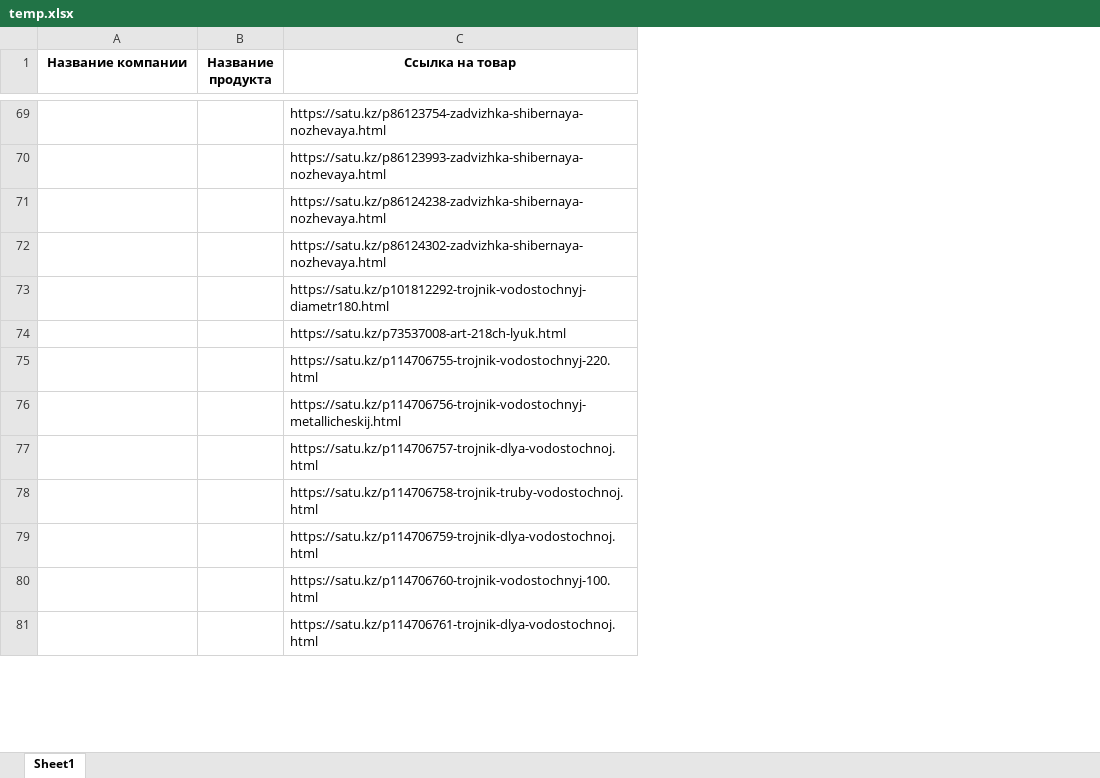
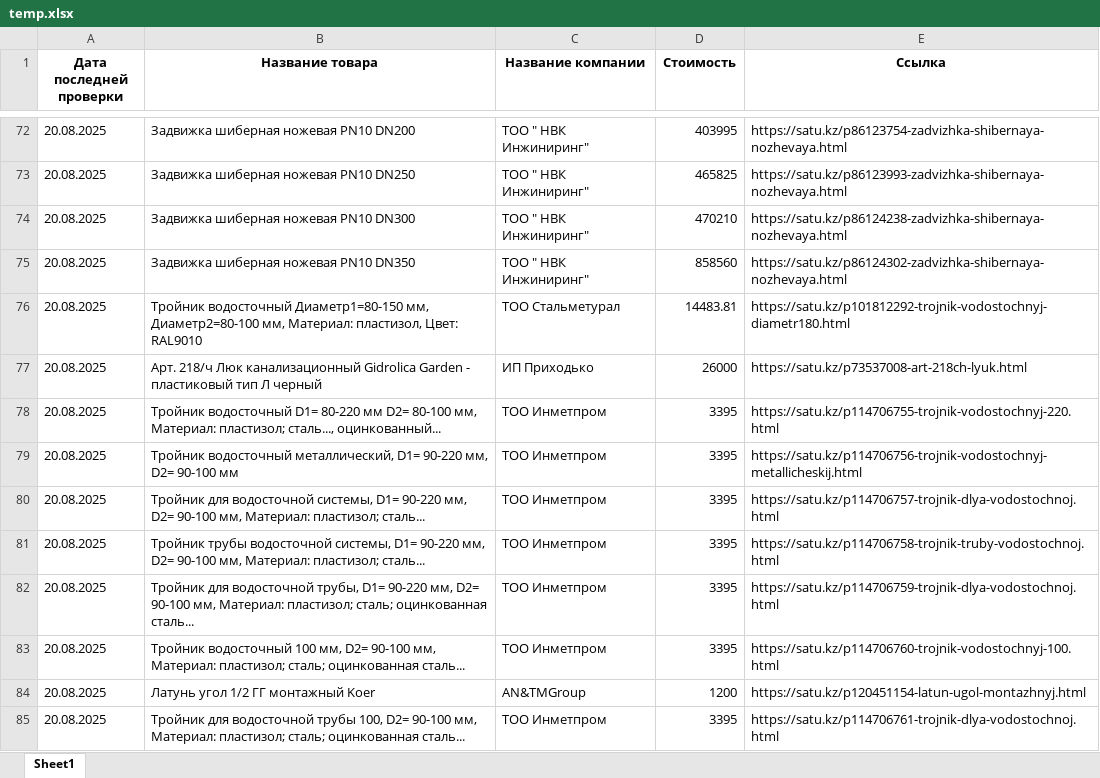
Before and after one commit to dengeeks/bot-analyzer, an Excel workbook: temp.xlsx, sheet Sheet1, drawn as a sheet; only a part is shown, gaps mark what is left out; values as stored, in another font and other column widths than the file's, no borders; removed rows and columns are numbered as before the commit, all else as after; the diff covers the shown part only; the diff names each change by its address in the sheet, - before the commit and + after, or states it on an @@ line.

```diff
--- a/temp.xlsx (sheet Sheet1)
+++ b/temp.xlsx (sheet Sheet1)
+column A (Дата последней проверки), rows 72-83: all 20.08.2025; row 85: 20.08.2025
+column B (Название товара), rows 72-83: Задвижка шиберная ножевая PN10 DN200 | Задвижка шиберная ножевая PN10 DN250 | Задвижка шиберная ножевая PN10 DN300 | Задвижка шиберная ножевая PN10 DN350 | Тройник водосточный Диаметр1=80-150 мм, Диаметр2=80-100 мм, Материал: пластизол, Цвет: RAL9010 | Арт. 218/ч Люк канализационный Gidrolica Garden - пластиковый тип Л черный | Тройник водосточный D1= 80-220 мм D2= 80-100 мм, Материал: пластизол; сталь..., оцинкованный... | Тройник водосточный металлический, D1= 90-220 мм, D2= 90-100 мм | Тройник для водосточной системы, D1= 90-220 мм, D2= 90-100 мм, Материал: пластизол; сталь... | Тройник трубы водосточной системы, D1= 90-220 мм, D2= 90-100 мм, Материал: пластизол; сталь... | Тройник для водосточной трубы, D1= 90-220 мм, D2= 90-100 мм, Материал: пластизол; сталь; оцинкованная сталь... | Тройник водосточный 100 мм, D2= 90-100 мм, Материал: пластизол; сталь; оцинкованная сталь...; row 85: Тройник для водосточной трубы 100, D2= 90-100 мм, Материал: пластизол; сталь; оцинкованная сталь...
-column B (Название продукта), empty
+column D (Стоимость), rows 72-83: 403995 | 465825 | 470210 | 858560 | 14483.81 | 26000 | 3395 | 3395 | 3395 | 3395 | 3395 | 3395; row 85: 3395
-E1: Ссылка на товар
+E1: Ссылка
-C72:C75 (Название компании): (empty)
+C72:C75 (Название компании): ТОО " НВК Инжиниринг"
-C76 (Название компании): (empty)
+C76 (Название компании): ТОО Стальметурал
-C77 (Название компании): (empty)
+C77 (Название компании): ИП Приходько
-C78:C83 (Название компании): (empty)
+C78:C83 (Название компании): ТОО Инметпром
+row 84: 20.08.2025 | Латунь угол 1/2 ГГ монтажный Koer | AN&TMGroup | 1200 | https://satu.kz/p120451154-latun-ugol-montazhnyj.html
-C85 (Название компании): (empty)
+C85 (Название компании): ТОО Инметпром
```
Also changed, not shown: 32 added rows, 38 removed rows and 385 edited cells elsewhere in this sheet, 12 other files.
